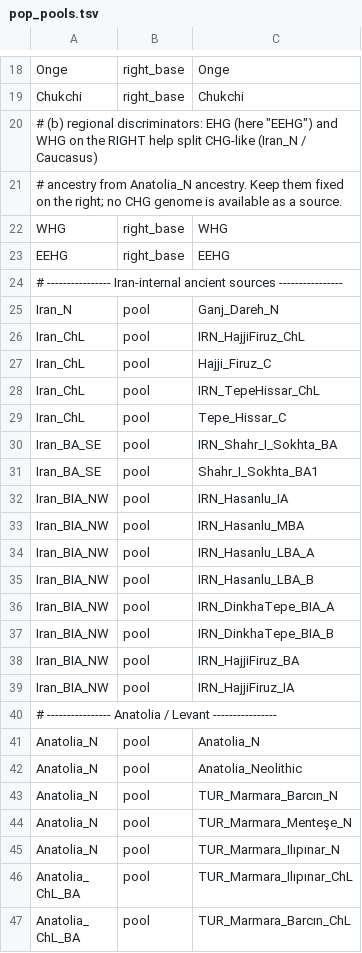
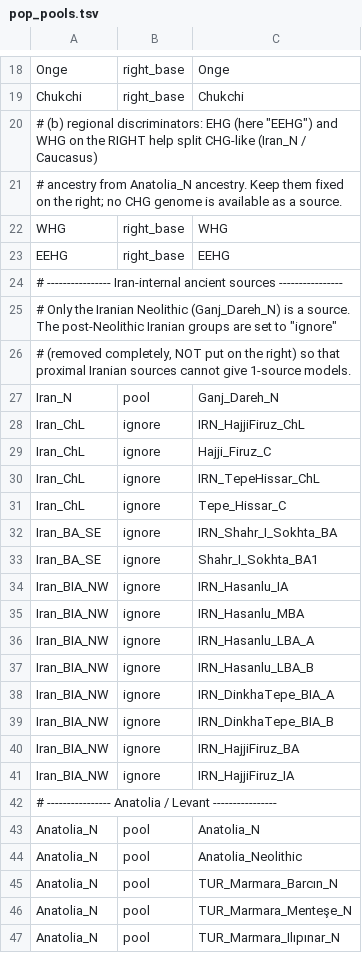
Before and after one commit to nadamels/qpWave-Adm, a TSV file: config/pop_pools.tsv, drawn as a sheet; only a part is shown, gaps mark what is left out; the shorter side is filled out with more unchanged rows.

```diff
--- a/config/pop_pools.tsv
+++ b/config/pop_pools.tsv
@@ -24,17 +24,19 @@ EEHG	right_base	EEHG
 # ---------------- Iran-internal ancient sources ----------------
+# Only the Iranian Neolithic (Ganj_Dareh_N) is a source. The post-Neolithic Iranian groups are set to "ignore"
+# (removed completely, NOT put on the right) so that proximal Iranian sources cannot give 1-source models.
 Iran_N	pool	Ganj_Dareh_N
-Iran_ChL	pool	IRN_HajjiFiruz_ChL
-Iran_ChL	pool	Hajji_Firuz_C
-Iran_ChL	pool	IRN_TepeHissar_ChL
-Iran_ChL	pool	Tepe_Hissar_C
-Iran_BA_SE	pool	IRN_Shahr_I_Sokhta_BA
-Iran_BA_SE	pool	Shahr_I_Sokhta_BA1
-Iran_BIA_NW	pool	IRN_Hasanlu_IA
-Iran_BIA_NW	pool	IRN_Hasanlu_MBA
-Iran_BIA_NW	pool	IRN_Hasanlu_LBA_A
-Iran_BIA_NW	pool	IRN_Hasanlu_LBA_B
-Iran_BIA_NW	pool	IRN_DinkhaTepe_BIA_A
-Iran_BIA_NW	pool	IRN_DinkhaTepe_BIA_B
-Iran_BIA_NW	pool	IRN_HajjiFiruz_BA
-Iran_BIA_NW	pool	IRN_HajjiFiruz_IA
+Iran_ChL	ignore	IRN_HajjiFiruz_ChL
+Iran_ChL	ignore	Hajji_Firuz_C
+Iran_ChL	ignore	IRN_TepeHissar_ChL
+Iran_ChL	ignore	Tepe_Hissar_C
+Iran_BA_SE	ignore	IRN_Shahr_I_Sokhta_BA
+Iran_BA_SE	ignore	Shahr_I_Sokhta_BA1
+Iran_BIA_NW	ignore	IRN_Hasanlu_IA
+Iran_BIA_NW	ignore	IRN_Hasanlu_MBA
+Iran_BIA_NW	ignore	IRN_Hasanlu_LBA_A
+Iran_BIA_NW	ignore	IRN_Hasanlu_LBA_B
+Iran_BIA_NW	ignore	IRN_DinkhaTepe_BIA_A
+Iran_BIA_NW	ignore	IRN_DinkhaTepe_BIA_B
+Iran_BIA_NW	ignore	IRN_HajjiFiruz_BA
+Iran_BIA_NW	ignore	IRN_HajjiFiruz_IA
 # ---------------- Anatolia / Levant ----------------
```
Also changed, not shown: 1 other file.
